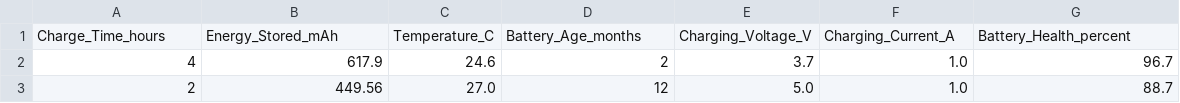
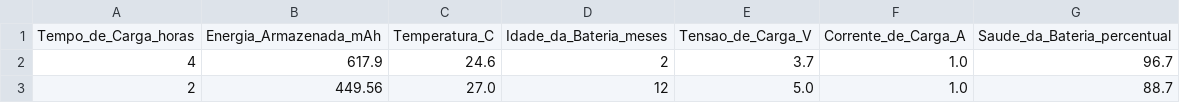
Before and after one commit to andfranca/estatistica-e-aprendizado-de-maquinas-ptbr, a CSV file: Base de Dados/Baterias/Dados de Carregamento de Baterias.csv, drawn as a sheet; only a part is shown; removed rows and columns are numbered as before the commit, all else as after; the diff names each change by its address in the sheet, - before the commit and + after, or states it on an @@ line.

Commit message:
update baterias

```diff
--- a/Base de Dados/Baterias/Dados de Carregamento de Baterias.csv
+++ b/Base de Dados/Baterias/Dados de Carregamento de Baterias.csv
-row 1: Charge_Time_hours | Energy_Stored_mAh | Temperature_C | Battery_Age_months | Charging_Voltage_V | Charging_Current_A | Battery_Health_percent
+row 1: Tempo_de_Carga_horas | Energia_Armazenada_mAh | Temperatura_C | Idade_da_Bateria_meses | Tensao_de_Carga_V | Corrente_de_Carga_A | Saude_da_Bateria_percentual
```
Also changed, not shown: 1 other file.
